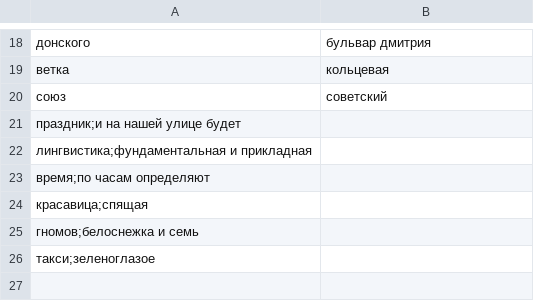
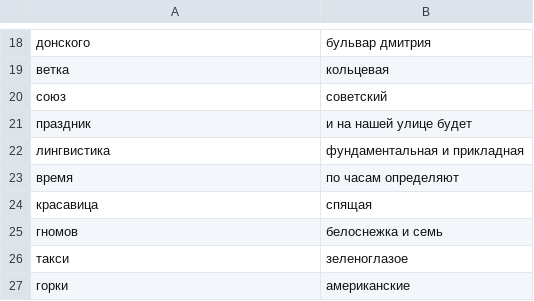
Before and after one commit to polyankaglade/Proga, a CSV file: hw8/igra.csv, drawn as a sheet; only a part is shown, gaps mark what is left out.

Commit message:
Update igra.csv

```diff
--- a/hw8/igra.csv
+++ b/hw8/igra.csv
@@ -20,7 +20,8 @@
 союз,советский
-праздник;и на нашей улице будет
-лингвистика;фундаментальная и прикладная
-время;по часам определяют
-красавица;спящая
-гномов;белоснежка и семь
-такси;зеленоглазое
+праздник,и на нашей улице будет
+лингвистика,фундаментальная и прикладная
+время,по часам определяют
+красавица,спящая
+гномов,белоснежка и семь
+такси,зеленоглазое
+горки,американские
```
